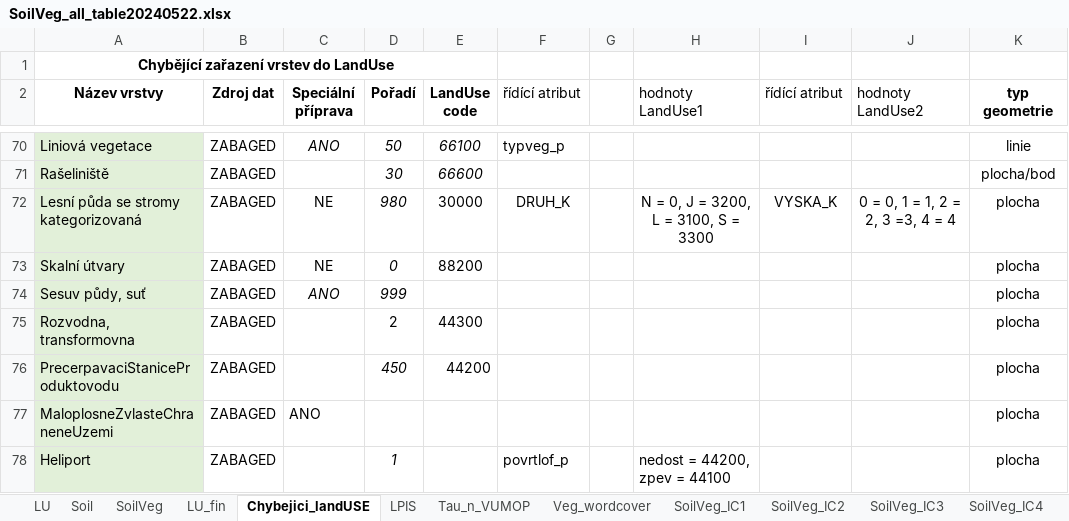
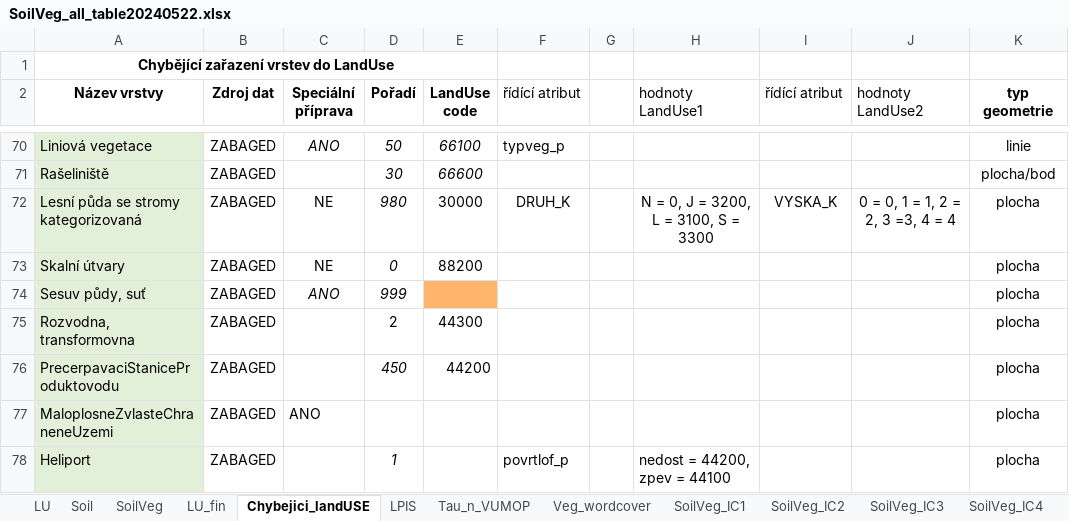
Before and after one commit to ctu-geoforall-lab/qgis-czech-lu-cn-analyzer-plugin, an Excel workbook: SoilVeg_all_table20240522.xlsx, sheet Chybejici_landUSE, drawn as a sheet; only a part is shown, gaps mark what is left out; values as stored, in another font and other column widths than the file's, no borders; charts and pictures and conditional formats not drawn; the diff covers the shown part only; the diff names each change by its address in the sheet, - before the commit and + after, or states it on an @@ line.

```diff
--- a/SoilVeg_all_table20240522.xlsx (sheet Chybejici_landUSE)
+++ b/SoilVeg_all_table20240522.xlsx (sheet Chybejici_landUSE)
-E74 fill: none
+E74 fill: #FFB66C
```
Also changed, not shown: 4 edited cells and cell formats elsewhere in this sheet, sheet SoilVeg, formulas that keep their value, charts or pictures.
